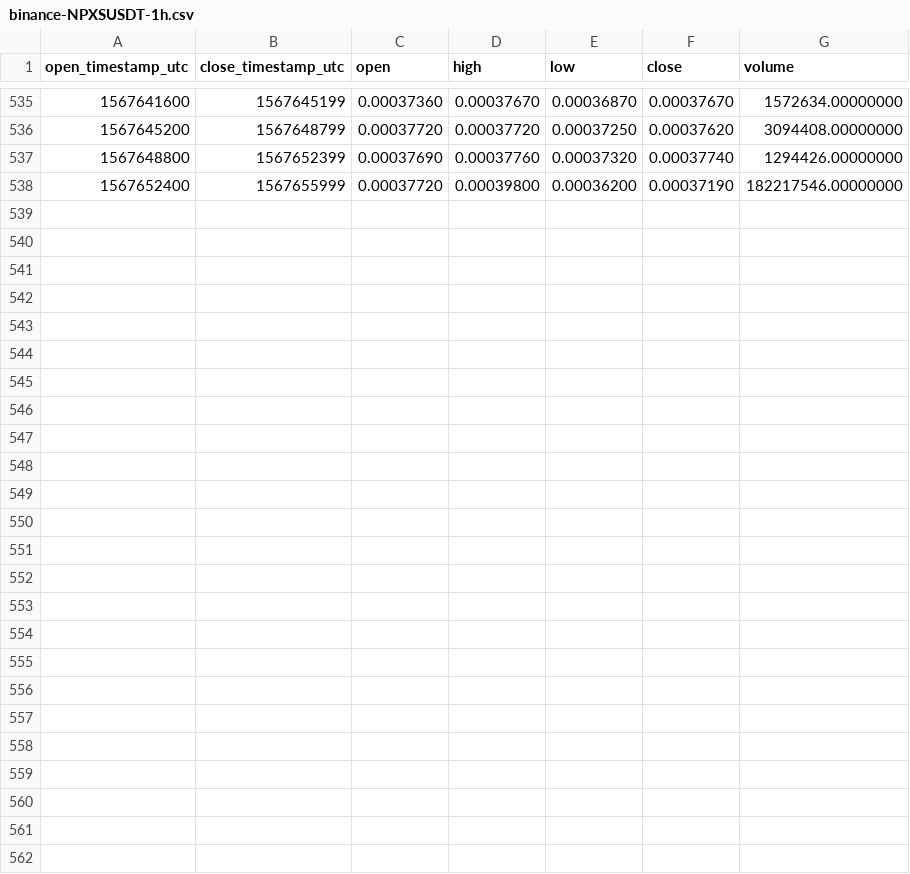
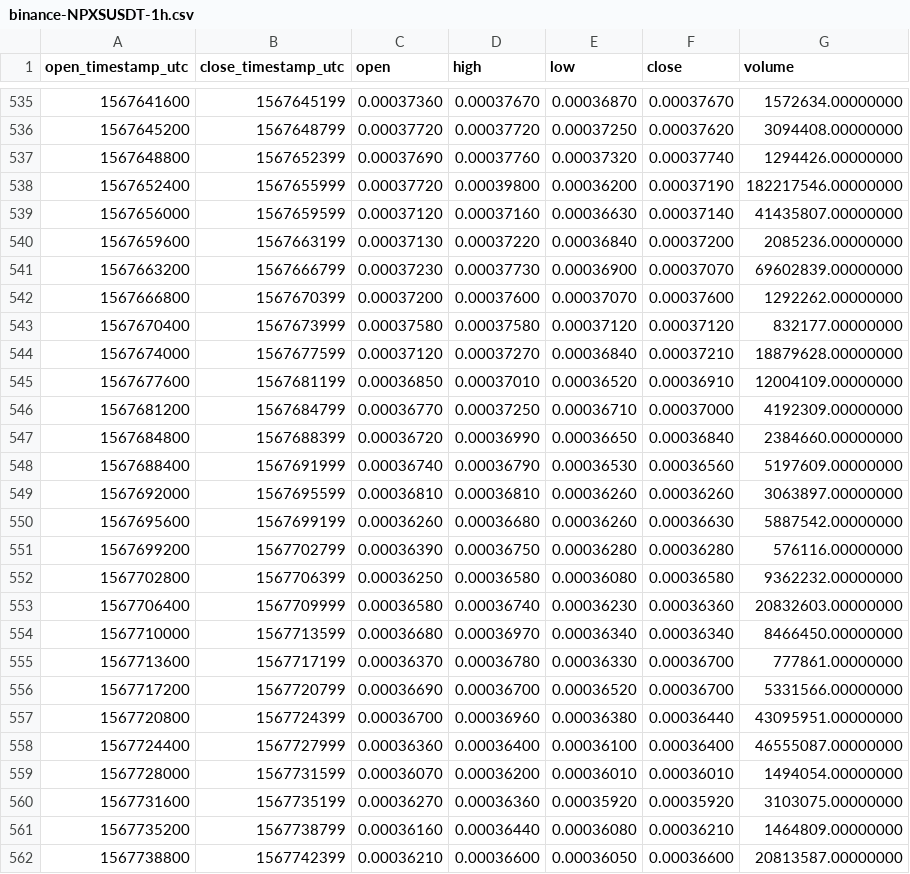
Before and after one commit to cryptobigbro/binance-NPXSUSDT, a CSV file: binance-NPXSUSDT-1h.csv, drawn as a sheet; only a part is shown, gaps mark what is left out.

Commit message:
Update OHLCV data.

```diff
--- a/binance-NPXSUSDT-1h.csv
+++ b/binance-NPXSUSDT-1h.csv
@@ -538 +538,25 @@ open_timestamp_utc,close_timestamp_utc,open,high,low,close,volume
 1567652400,1567655999,0.00037720,0.00039800,0.00036200,0.00037190,182217546.00000000
+1567656000,1567659599,0.00037120,0.00037160,0.00036630,0.00037140,41435807.00000000
+1567659600,1567663199,0.00037130,0.00037220,0.00036840,0.00037200,2085236.00000000
+1567663200,1567666799,0.00037230,0.00037730,0.00036900,0.00037070,69602839.00000000
+1567666800,1567670399,0.00037200,0.00037600,0.00037070,0.00037600,1292262.00000000
+1567670400,1567673999,0.00037580,0.00037580,0.00037120,0.00037120,832177.00000000
+1567674000,1567677599,0.00037120,0.00037270,0.00036840,0.00037210,18879628.00000000
+1567677600,1567681199,0.00036850,0.00037010,0.00036520,0.00036910,12004109.00000000
+1567681200,1567684799,0.00036770,0.00037250,0.00036710,0.00037000,4192309.00000000
+1567684800,1567688399,0.00036720,0.00036990,0.00036650,0.00036840,2384660.00000000
+1567688400,1567691999,0.00036740,0.00036790,0.00036530,0.00036560,5197609.00000000
+1567692000,1567695599,0.00036810,0.00036810,0.00036260,0.00036260,3063897.00000000
+1567695600,1567699199,0.00036260,0.00036680,0.00036260,0.00036630,5887542.00000000
+1567699200,1567702799,0.00036390,0.00036750,0.00036280,0.00036280,576116.00000000
+1567702800,1567706399,0.00036250,0.00036580,0.00036080,0.00036580,9362232.00000000
+1567706400,1567709999,0.00036580,0.00036740,0.00036230,0.00036360,20832603.00000000
+1567710000,1567713599,0.00036680,0.00036970,0.00036340,0.00036340,8466450.00000000
+1567713600,1567717199,0.00036370,0.00036780,0.00036330,0.00036700,777861.00000000
+1567717200,1567720799,0.00036690,0.00036700,0.00036520,0.00036700,5331566.00000000
+1567720800,1567724399,0.00036700,0.00036960,0.00036380,0.00036440,43095951.00000000
+1567724400,1567727999,0.00036360,0.00036400,0.00036100,0.00036400,46555087.00000000
+1567728000,1567731599,0.00036070,0.00036200,0.00036010,0.00036010,1494054.00000000
+1567731600,1567735199,0.00036270,0.00036360,0.00035920,0.00035920,3103075.00000000
+1567735200,1567738799,0.00036160,0.00036440,0.00036080,0.00036210,1464809.00000000
+1567738800,1567742399,0.00036210,0.00036600,0.00036050,0.00036600,20813587.00000000
```
Also changed, not shown: binance-NPXSUSDT-1d.csv, 1 other file.
